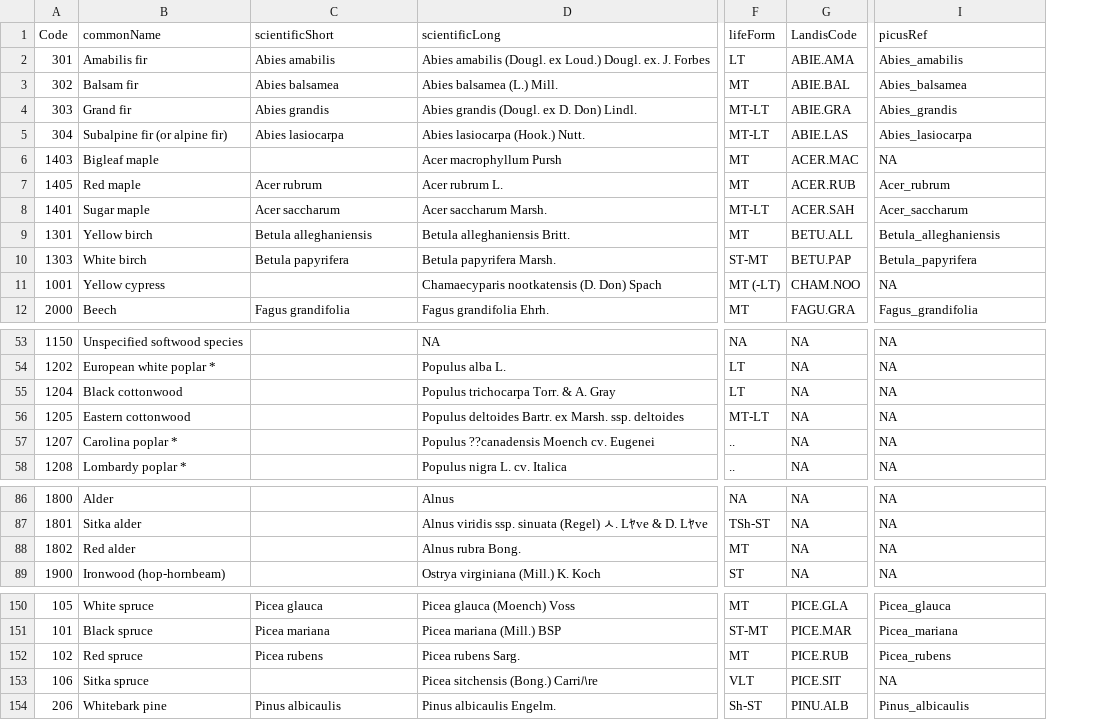
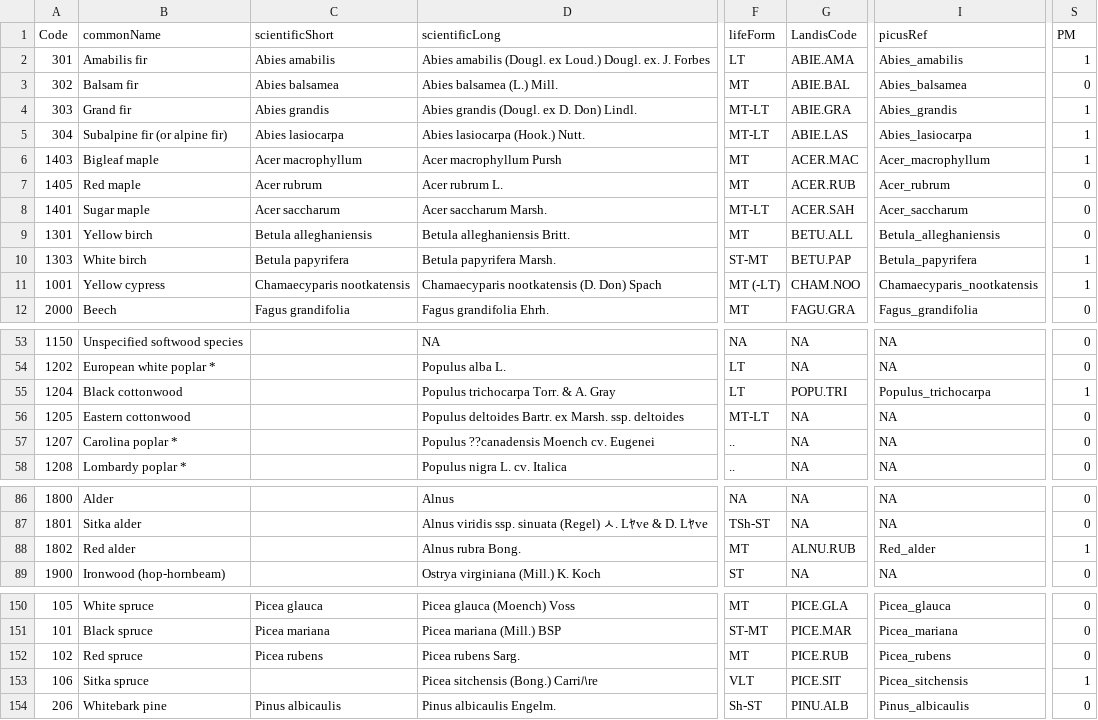
Before and after one commit to dcyr/LANDIS-II_IA_generalUseFiles, a CSV file: vegCodes.csv, drawn as a sheet; only a part is shown, gaps mark what is left out; the diff names each change by its address in the sheet, - before the commit and + after, or states it on an @@ line.

Commit message:
modified:   vegCodes.csv

```diff
--- a/vegCodes.csv
+++ b/vegCodes.csv
+column S (PM), rows 2-12: 1 | 0 | 1 | 1 | 1 | 0 | 0 | 0 | 1 | 1 | 0; rows 53-58: 0 | 0 | 1 | 0 | 0 | 0; rows 86-89: 0 | 0 | 1 | 0; rows 150-154: 0 | 0 | 0 | 1 | 0
-C6 (scientificShort): (empty)
+C6 (scientificShort): Acer macrophyllum
-I6 (picusRef): NA
+I6 (picusRef): Acer_macrophyllum
-C11 (scientificShort): (empty)
+C11 (scientificShort): Chamaecyparis nootkatensis
-I11 (picusRef): NA
+I11 (picusRef): Chamaecyparis_nootkatensis
-G55 (LandisCode): NA
+G55 (LandisCode): POPU.TRI
-I55 (picusRef): NA
+I55 (picusRef): Populus_trichocarpa
-G88 (LandisCode): NA
+G88 (LandisCode): ALNU.RUB
-I88 (picusRef): NA
+I88 (picusRef): Red_alder
-I153 (picusRef): NA
+I153 (picusRef): Picea_sitchensis
```
